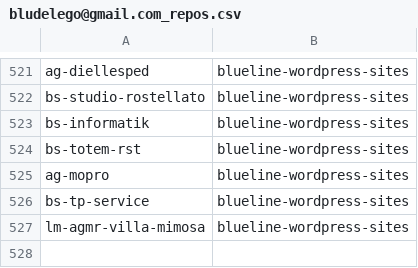
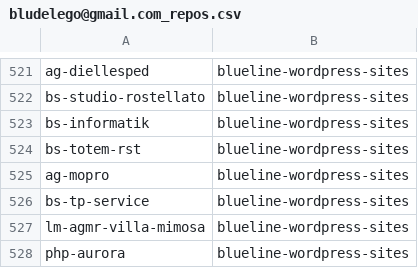
Before and after one commit to seriiserii825/py-bitbucket, a CSV file: bludelego@gmail.com_repos.csv, drawn as a sheet; only a part is shown, gaps mark what is left out.

```diff
--- a/bludelego@gmail.com_repos.csv
+++ b/bludelego@gmail.com_repos.csv
@@ -527 +527,2 @@ bs-tp-service,blueline-wordpress-sites
 lm-agmr-villa-mimosa,blueline-wordpress-sites
+php-aurora,blueline-wordpress-sites
```
Also changed, not shown: 3 other files.
